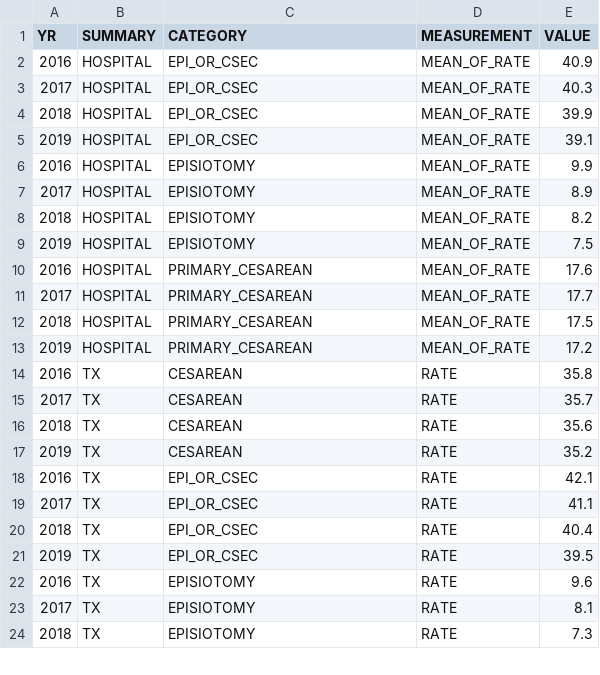
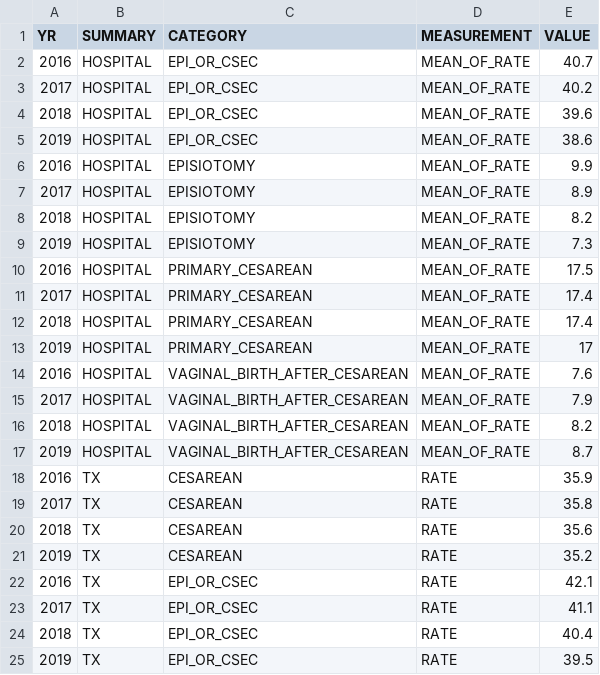
Before and after one commit to utdata/thcic-pudf, a CSV file: exports/summary_data.csv, drawn as a sheet; only a part is shown; the shorter side is filled out with more unchanged rows; the diff covers the shown part only.

```diff
--- a/exports/summary_data.csv
+++ b/exports/summary_data.csv
@@ -1,6 +1,6 @@
 YR,SUMMARY,CATEGORY,MEASUREMENT,VALUE
-2016,HOSPITAL,EPI_OR_CSEC,MEAN_OF_RATE,40.9
-2017,HOSPITAL,EPI_OR_CSEC,MEAN_OF_RATE,40.3
-2018,HOSPITAL,EPI_OR_CSEC,MEAN_OF_RATE,39.9
-2019,HOSPITAL,EPI_OR_CSEC,MEAN_OF_RATE,39.1
+2016,HOSPITAL,EPI_OR_CSEC,MEAN_OF_RATE,40.7
+2017,HOSPITAL,EPI_OR_CSEC,MEAN_OF_RATE,40.2
+2018,HOSPITAL,EPI_OR_CSEC,MEAN_OF_RATE,39.6
+2019,HOSPITAL,EPI_OR_CSEC,MEAN_OF_RATE,38.6
 2016,HOSPITAL,EPISIOTOMY,MEAN_OF_RATE,9.9
@@ -8,9 +8,13 @@ YR,SUMMARY,CATEGORY,MEASUREMENT,VALUE
 2018,HOSPITAL,EPISIOTOMY,MEAN_OF_RATE,8.2
-2019,HOSPITAL,EPISIOTOMY,MEAN_OF_RATE,7.5
-2016,HOSPITAL,PRIMARY_CESAREAN,MEAN_OF_RATE,17.6
-2017,HOSPITAL,PRIMARY_CESAREAN,MEAN_OF_RATE,17.7
-2018,HOSPITAL,PRIMARY_CESAREAN,MEAN_OF_RATE,17.5
-2019,HOSPITAL,PRIMARY_CESAREAN,MEAN_OF_RATE,17.2
-2016,TX,CESAREAN,RATE,35.8
-2017,TX,CESAREAN,RATE,35.7
+2019,HOSPITAL,EPISIOTOMY,MEAN_OF_RATE,7.3
+2016,HOSPITAL,PRIMARY_CESAREAN,MEAN_OF_RATE,17.5
+2017,HOSPITAL,PRIMARY_CESAREAN,MEAN_OF_RATE,17.4
+2018,HOSPITAL,PRIMARY_CESAREAN,MEAN_OF_RATE,17.4
+2019,HOSPITAL,PRIMARY_CESAREAN,MEAN_OF_RATE,17
+2016,HOSPITAL,VAGINAL_BIRTH_AFTER_CESAREAN,MEAN_OF_RATE,7.6
+2017,HOSPITAL,VAGINAL_BIRTH_AFTER_CESAREAN,MEAN_OF_RATE,7.9
+2018,HOSPITAL,VAGINAL_BIRTH_AFTER_CESAREAN,MEAN_OF_RATE,8.2
+2019,HOSPITAL,VAGINAL_BIRTH_AFTER_CESAREAN,MEAN_OF_RATE,8.7
+2016,TX,CESAREAN,RATE,35.9
+2017,TX,CESAREAN,RATE,35.8
 2018,TX,CESAREAN,RATE,35.6
```
Also changed, not shown: 4 added rows and 6 edited cells elsewhere in this file, exports/ahrq_pcsec_rate_county_yr.csv, exports/ahrq_pcsec_rate_hosp_yr.csv, 37 other files.
